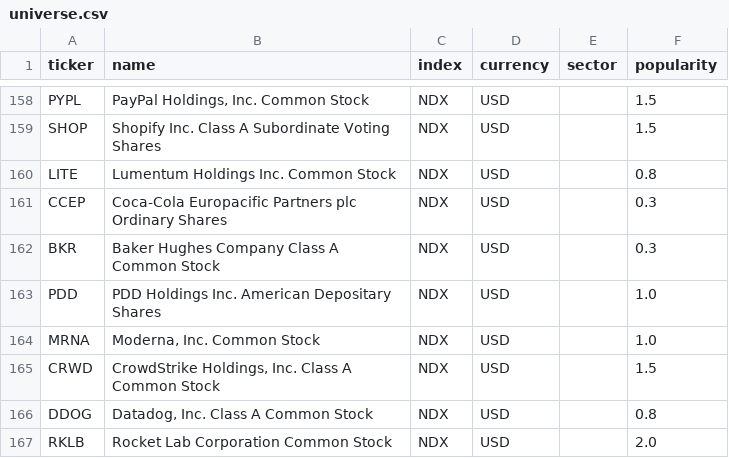
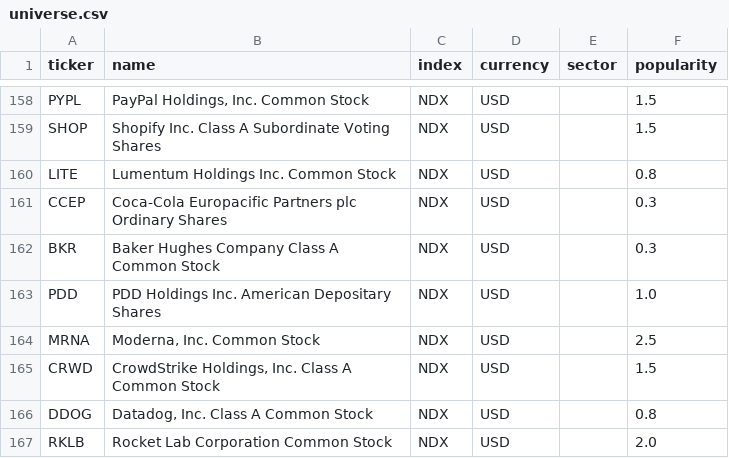
Before and after one commit to tomasG1414/portfolio-contest, a CSV file: data/cache/universe.csv, drawn as a sheet; only a part is shown, gaps mark what is left out.

```diff
--- a/data/cache/universe.csv
+++ b/data/cache/universe.csv
@@ -163,3 +163,3 @@ BKR,Baker Hughes Company Class A Common Stock,NDX,USD,,0.3
 PDD,PDD Holdings Inc. American Depositary Shares,NDX,USD,,1.0
-MRNA,"Moderna, Inc. Common Stock",NDX,USD,,1.0
+MRNA,"Moderna, Inc. Common Stock",NDX,USD,,2.5
 CRWD,"CrowdStrike Holdings, Inc. Class A Common Stock",NDX,USD,,1.5
```
Also changed, not shown: 9 other files.
